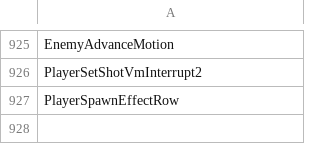
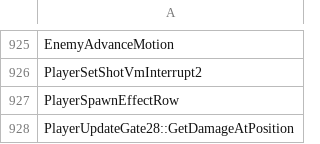
Before and after one commit to N0zoM1z0/th10, a CSV file: config/implemented.csv, drawn as a sheet; only a part is shown, gaps mark what is left out.

```diff
--- a/config/implemented.csv
+++ b/config/implemented.csv
@@ -927 +927,2 @@ PlayerSetShotVmInterrupt2
 PlayerSpawnEffectRow
+PlayerUpdateGate28::GetDamageAtPosition
```
Also changed, not shown: config/functions.csv, config/reccmp-functions.csv, 9 other files.
